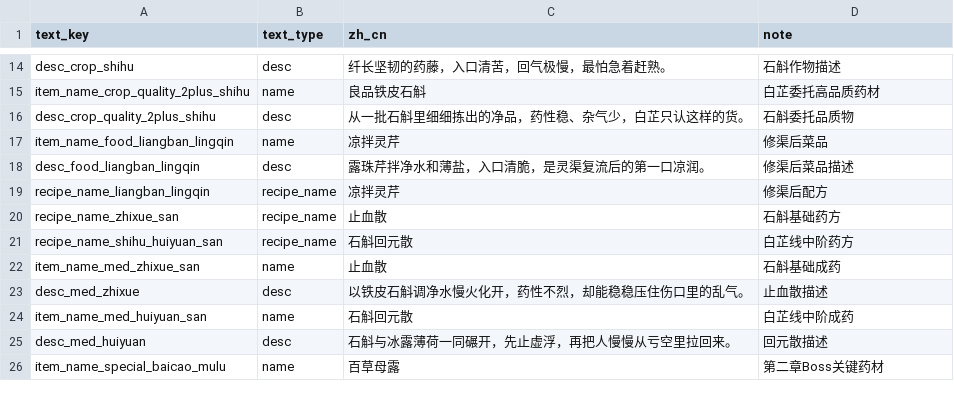
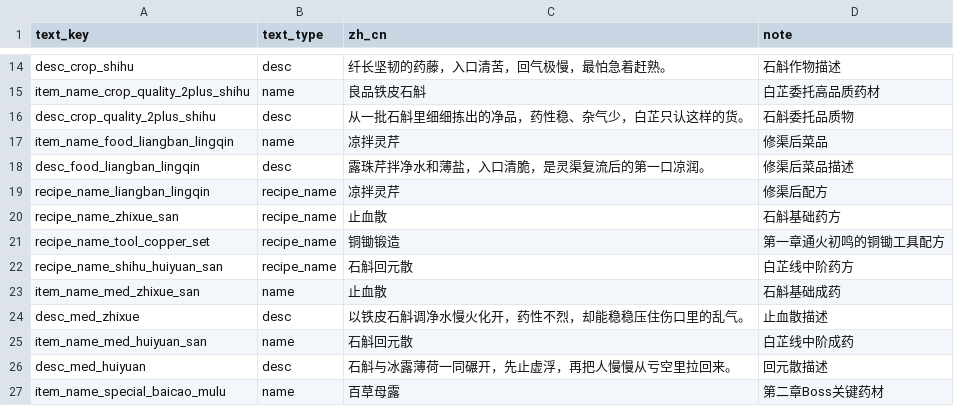
Before and after one commit to bit707/Elven-Farm, a CSV file: csv/localization_text.csv, drawn as a sheet; only a part is shown, gaps mark what is left out; the diff names each change by its address in the sheet, - before the commit and + after, or states it on an @@ line.

```diff
--- a/csv/localization_text.csv
+++ b/csv/localization_text.csv
+row 21: recipe_name_tool_copper_set | recipe_name | 铜锄锻造 | 第一章通火初鸣的铜锄工具配方
```
Also changed, not shown: csv/recipe_config.csv, 3 other files.
